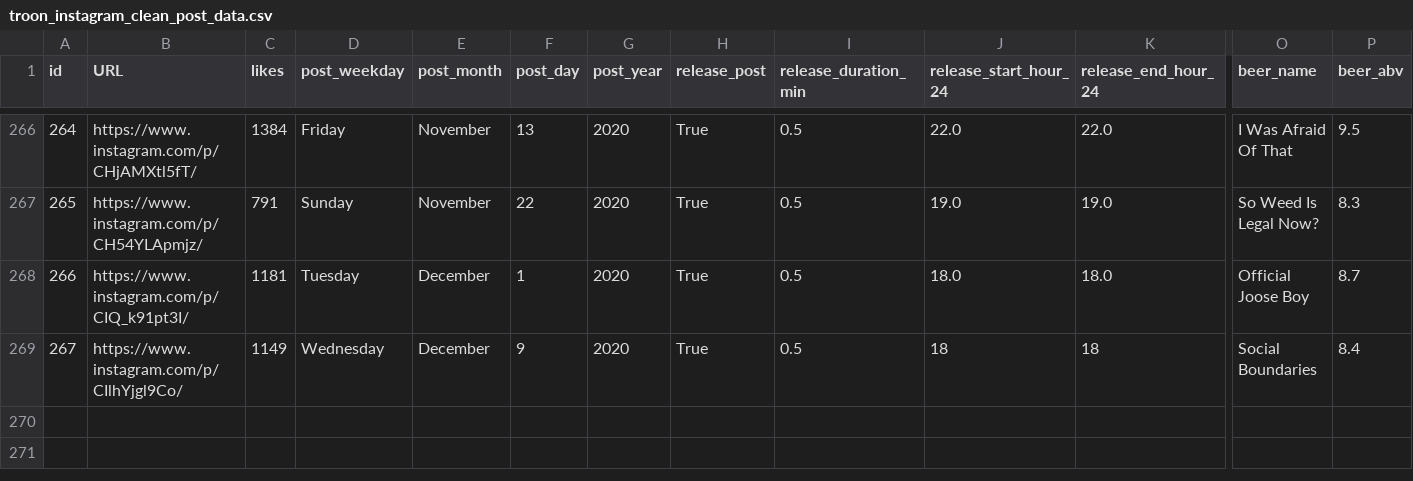
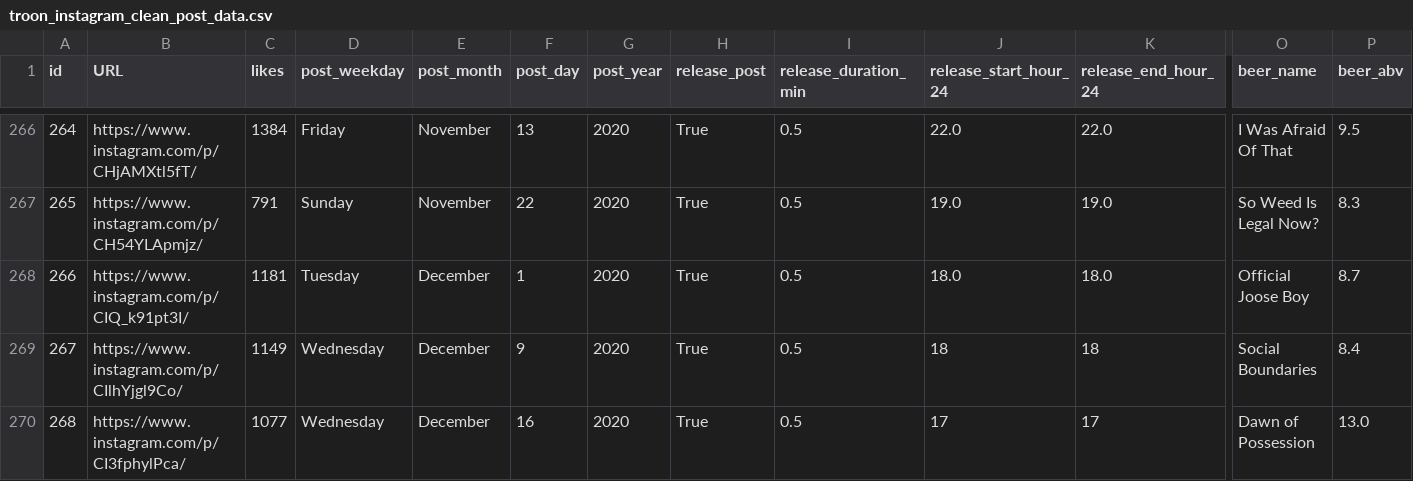
Before and after one commit to dmnapolitano/troon_release_prediction, a CSV file: troon_instagram_clean_post_data.csv, drawn as a sheet; only a part is shown, gaps mark what is left out; rows hold the shown columns only; the diff names each change by its address in the sheet, - before the commit and + after, or states it on an @@ line.

```diff
--- a/troon_instagram_clean_post_data.csv
+++ b/troon_instagram_clean_post_data.csv
+row 270: 268 | https://www.instagram.com/p/CI3fphylPca/ | 1077 | Wednesday | December | 16 | 2020 | True | 0.5 | 17 | 17 | Dawn of Possession | 13.0
```
Also changed, not shown: troon_instagram_post_beer_attributes.csv, troon_instagram_raw_post_data.csv.
